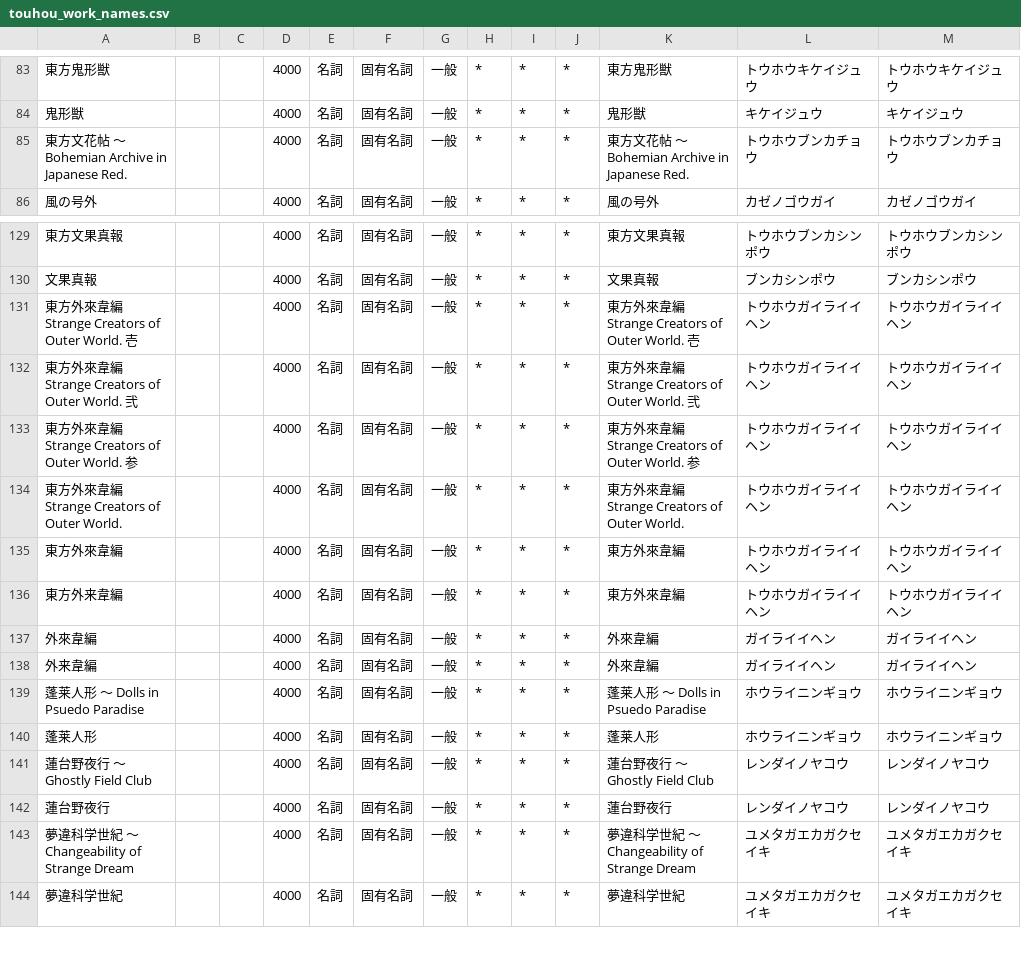
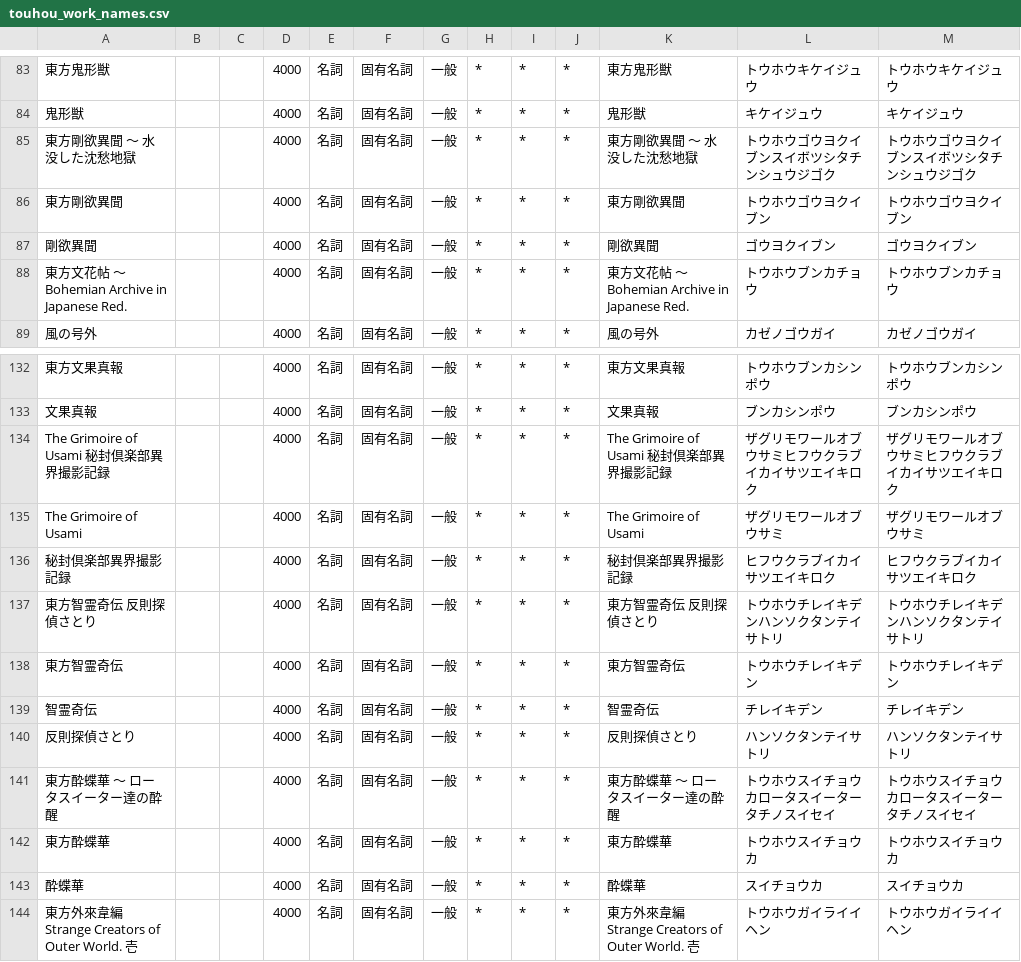
Before and after one commit to kelvin27315/mastodon-wordcloud, a CSV file: dictionary/touhou_work_names.csv, drawn as a sheet; only a part is shown, gaps mark what is left out; the shorter side is filled out with more unchanged rows; the diff names each change by its address in the sheet, - before the commit and + after, or states it on an @@ line.

Commit message:
作品を追加した

```diff
--- a/dictionary/touhou_work_names.csv
+++ b/dictionary/touhou_work_names.csv
+row 85: 東方剛欲異聞 ～ 水没した沈愁地獄 |  |  | 4000 | 名詞 | 固有名詞 | 一般 | * | * | * | 東方剛欲異聞 ～ 水没した沈愁地獄 | トウホウゴウヨクイブンスイボツシタチンシュウジゴク | トウホウゴウヨクイブンスイボツシタチンシュウジゴク
+row 86: 東方剛欲異聞 |  |  | 4000 | 名詞 | 固有名詞 | 一般 | * | * | * | 東方剛欲異聞 | トウホウゴウヨクイブン | トウホウゴウヨクイブン
+row 87: 剛欲異聞 |  |  | 4000 | 名詞 | 固有名詞 | 一般 | * | * | * | 剛欲異聞 | ゴウヨクイブン | ゴウヨクイブン
+row 134: The Grimoire of Usami 秘封倶楽部異界撮影記録 |  |  | 4000 | 名詞 | 固有名詞 | 一般 | * | * | * | The Grimoire of Usami 秘封倶楽部異界撮影記録 | ザグリモワールオブウサミヒフウクラブイカイサツエイキロク | ザグリモワールオブウサミヒフウクラブイカイサツエイキロク
+row 135: The Grimoire of Usami |  |  | 4000 | 名詞 | 固有名詞 | 一般 | * | * | * | The Grimoire of Usami | ザグリモワールオブウサミ | ザグリモワールオブウサミ
+row 136: 秘封倶楽部異界撮影記録 |  |  | 4000 | 名詞 | 固有名詞 | 一般 | * | * | * | 秘封倶楽部異界撮影記録 | ヒフウクラブイカイサツエイキロク | ヒフウクラブイカイサツエイキロク
+row 137: 東方智霊奇伝 反則探偵さとり |  |  | 4000 | 名詞 | 固有名詞 | 一般 | * | * | * | 東方智霊奇伝 反則探偵さとり | トウホウチレイキデンハンソクタンテイサトリ | トウホウチレイキデンハンソクタンテイサトリ
+row 138: 東方智霊奇伝 |  |  | 4000 | 名詞 | 固有名詞 | 一般 | * | * | * | 東方智霊奇伝 | トウホウチレイキデン | トウホウチレイキデン
+row 139: 智霊奇伝 |  |  | 4000 | 名詞 | 固有名詞 | 一般 | * | * | * | 智霊奇伝 | チレイキデン | チレイキデン
+row 140: 反則探偵さとり |  |  | 4000 | 名詞 | 固有名詞 | 一般 | * | * | * | 反則探偵さとり | ハンソクタンテイサトリ | ハンソクタンテイサトリ
+row 141: 東方酔蝶華 ～ ロータスイーター達の酔醒 |  |  | 4000 | 名詞 | 固有名詞 | 一般 | * | * | * | 東方酔蝶華 ～ ロータスイーター達の酔醒 | トウホウスイチョウカロータスイータータチノスイセイ | トウホウスイチョウカロータスイータータチノスイセイ
+row 142: 東方酔蝶華 |  |  | 4000 | 名詞 | 固有名詞 | 一般 | * | * | * | 東方酔蝶華 | トウホウスイチョウカ | トウホウスイチョウカ
+row 143: 酔蝶華 |  |  | 4000 | 名詞 | 固有名詞 | 一般 | * | * | * | 酔蝶華 | スイチョウカ | スイチョウカ
```
